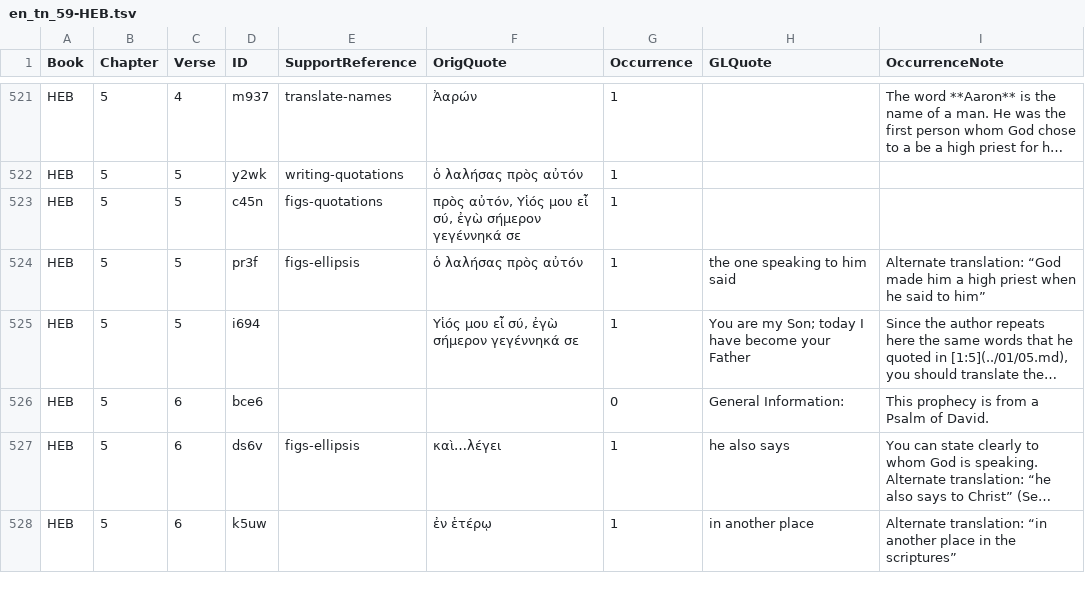
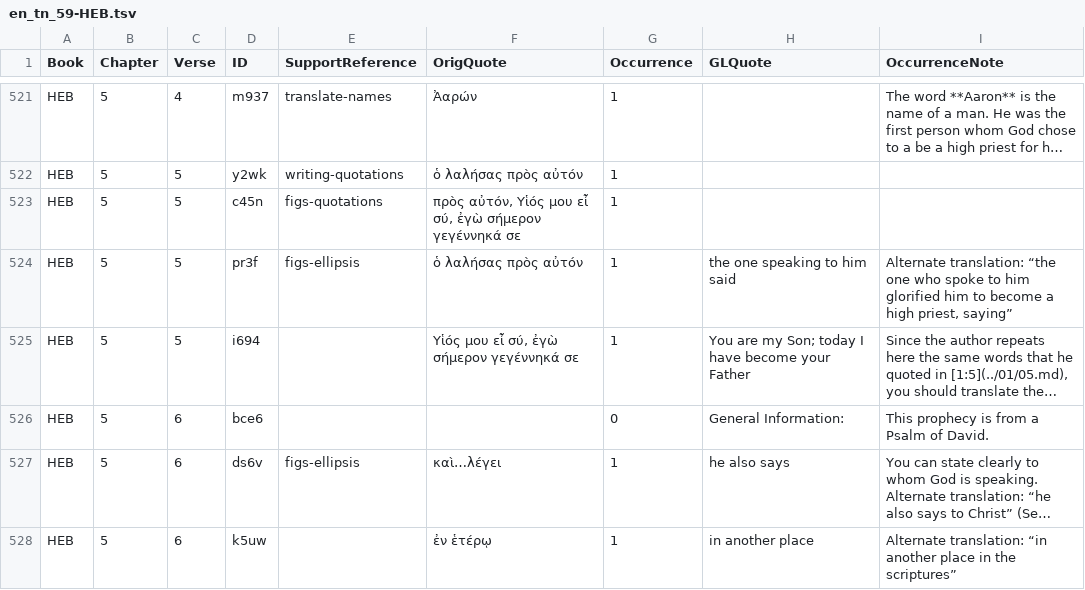
Before and after one commit to richmahn/en_tn, a TSV file: en_tn_59-HEB.tsv, drawn as a sheet; only a part is shown, gaps mark what is left out; long unchanged cells end in …; the diff names each change by its address in the sheet, - before the commit and + after, or states it on an @@ line.

Commit message:
Edit 'en_tn_59-HEB.tsv' using 'tc-create-app'

```diff
--- a/en_tn_59-HEB.tsv
+++ b/en_tn_59-HEB.tsv
-I524 (OccurrenceNote): Alternate translation: “God made him a high priest when he said to him”
+I524 (OccurrenceNote): Alternate translation: “the one who spoke to him glorified him to become a high priest, saying”
```
